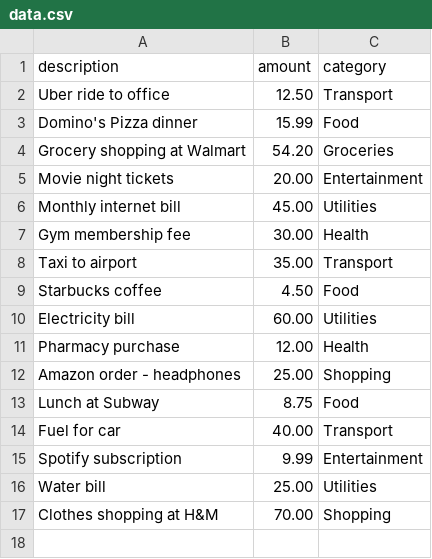
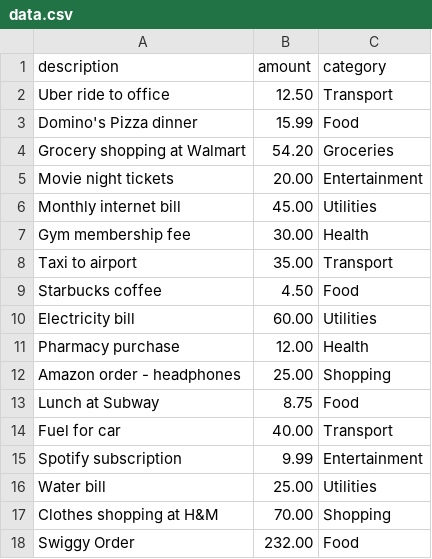
Before and after one commit to shreyadesai75/FinTrack-Pro, a CSV file: ml/data.csv, drawn as a sheet; the diff names each change by its address in the sheet, - before the commit and + after, or states it on an @@ line.

```diff
--- a/ml/data.csv
+++ b/ml/data.csv
+row 18: Swiggy Order | 232.00 | Food
```
Also changed, not shown: 9 other files.
